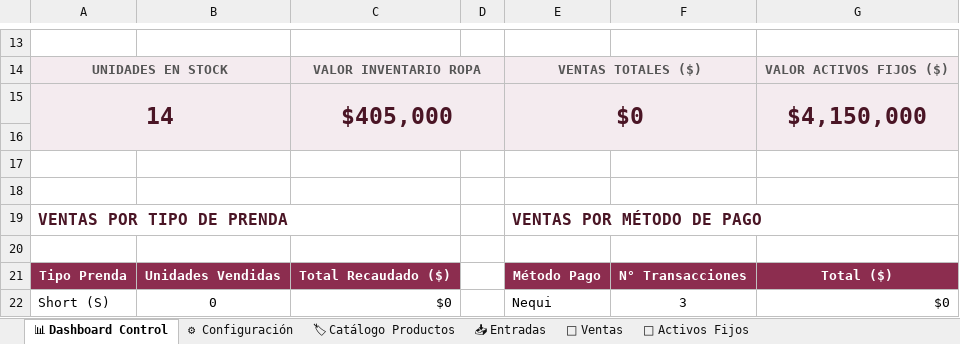
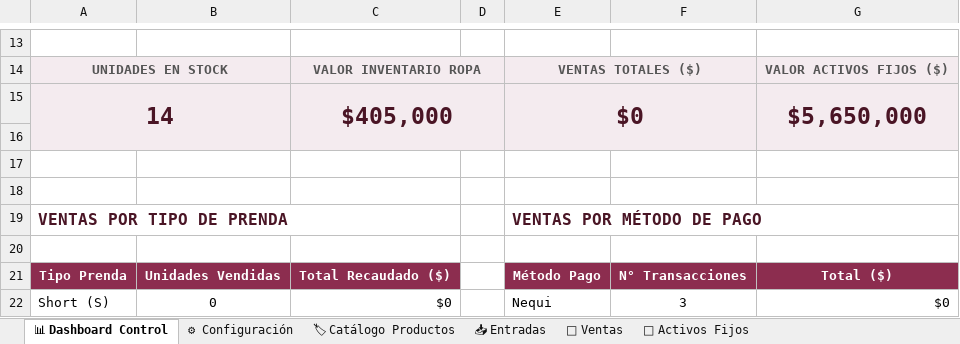
Before and after one commit to WinbergaitanH/inventario-pole-dance, an Excel workbook: Control_Inventario_Pole_Dance.xlsx, sheet 📊 Dashboard Control, drawn as a sheet; only a part is shown, gaps mark what is left out; values as stored, in another font and other column widths than the file's, no borders; charts and pictures not drawn; the diff names each change by its address in the sheet, - before the commit and + after, or states it on an @@ line.

```diff
--- a/Control_Inventario_Pole_Dance.xlsx (sheet 📊 Dashboard Control)
+++ b/Control_Inventario_Pole_Dance.xlsx (sheet 📊 Dashboard Control)
-G15: $4,150,000
+G15: $5,650,000
```
Also changed, not shown: sheet 🏢 Activos Fijos.
